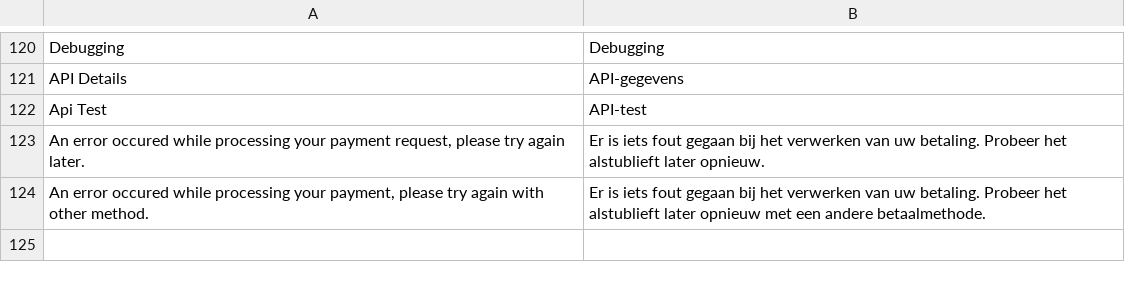
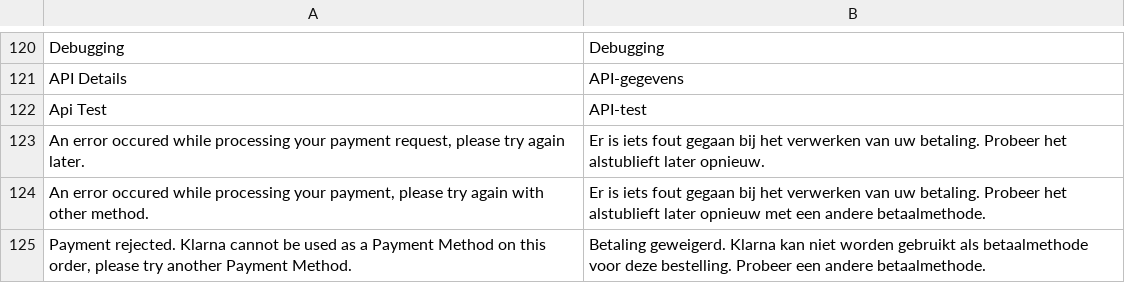
Before and after one commit to deheerhoreca/magento-lts, a CSV file: app/locale/nl_NL/Mollie_Mpm.csv, drawn as a sheet; only a part is shown, gaps mark what is left out; the diff names each change by its address in the sheet, - before the commit and + after, or states it on an @@ line.

```diff
--- a/app/locale/nl_NL/Mollie_Mpm.csv
+++ b/app/locale/nl_NL/Mollie_Mpm.csv
+row 125: Payment rejected. Klarna cannot be used as a Payment Method on this order, please try another Payment Method. | Betaling geweigerd. Klarna kan niet worden gebruikt als betaalmethode voor deze bestelling. Probeer een andere betaalmethode.
```
Also changed, not shown: app/locale/en_US/Mollie_Mpm.csv, 54 other files.
